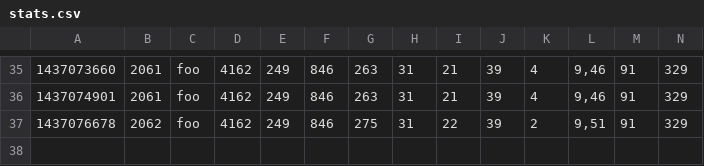
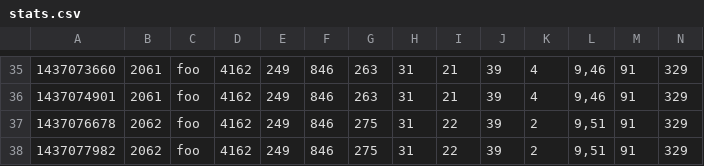
Before and after one commit to pennyarcade/py_pov, a CSV file: metrics/stats.csv, drawn as a sheet; only a part is shown, gaps mark what is left out; rows hold the shown columns only; the diff names each change by its address in the sheet, - before the commit and + after, or states it on an @@ line.

Commit message:
[skip ci] shippable build 59.1

```diff
--- a/metrics/stats.csv
+++ b/metrics/stats.csv
+row 38: 1437077982 | 2062 | foo | 4162 | 249 | 846 | 275 | 31 | 22 | 39 | 2 | 9,51 | 91 | 329
```
